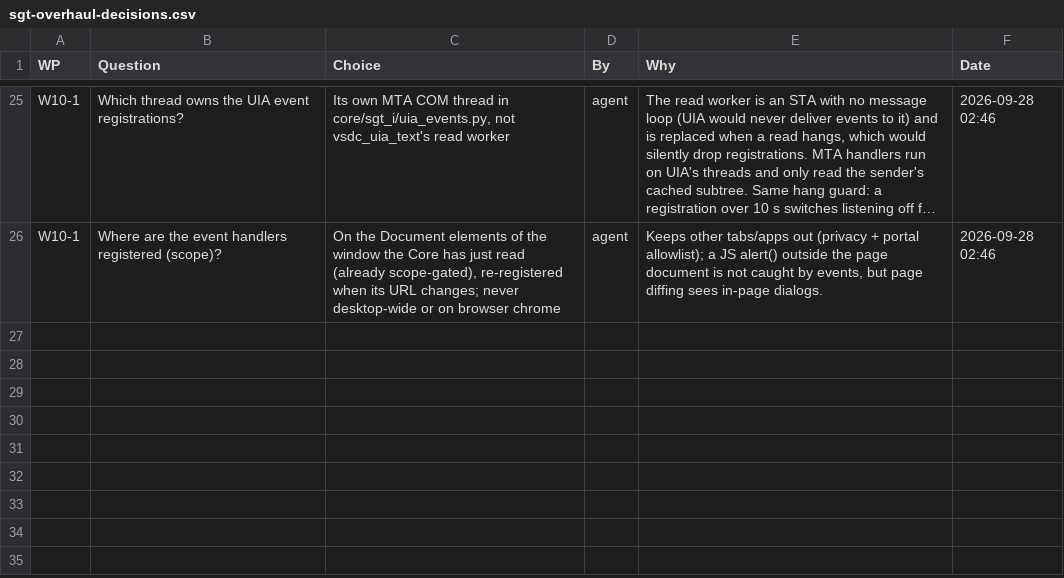
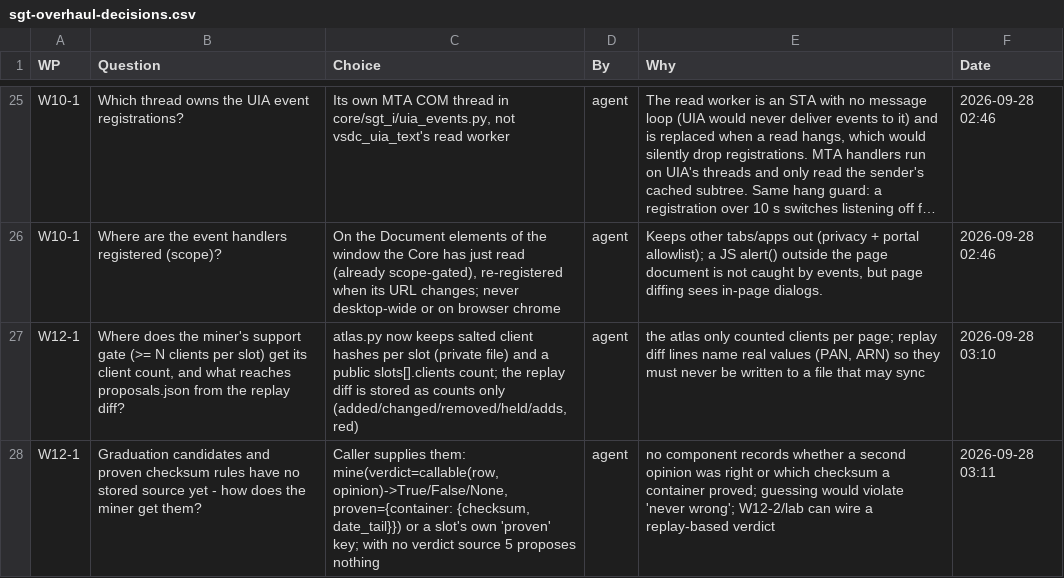
Before and after one commit to NexCardel/Project_Sera, a CSV file: docs/sgt-overhaul-decisions.csv, drawn as a sheet; only a part is shown, gaps mark what is left out; long unchanged cells end in …; the diff names each change by its address in the sheet, - before the commit and + after, or states it on an @@ line.

```diff
--- a/docs/sgt-overhaul-decisions.csv
+++ b/docs/sgt-overhaul-decisions.csv
+row 27: W12-1 | Where does the miner's support gate (>= N clients per slot) get its client count, and what reaches proposals.json from the replay diff? | atlas.py now keeps salted client hashes per slot (private file) and a public slots[].clients count; the replay diff is stored as counts only (added/changed/removed/held/adds, red) | agent | the atlas only counted clients per page; replay diff lines name real values (PAN, ARN) so they must never be written to a file that may sync | 2026-09-28 03:10
+row 28: W12-1 | Graduation candidates and proven checksum rules have no stored source yet - how does the miner get them? | Caller supplies them: mine(verdict=callable(row, opinion)->True/False/None, proven={container: {checksum, date_tail}}) or a slot's own 'proven' key; with no verdict source 5 proposes nothing | agent | no component records whether a second opinion was right or which checksum a container proved; guessing would violate 'never wrong'; W12-2/lab can wire a replay-based verdict | 2026-09-28 03:11
```
Also changed, not shown: docs/sgt-overhaul-runs.csv, docs/sgt-overhaul-status.csv, 6 other files.
